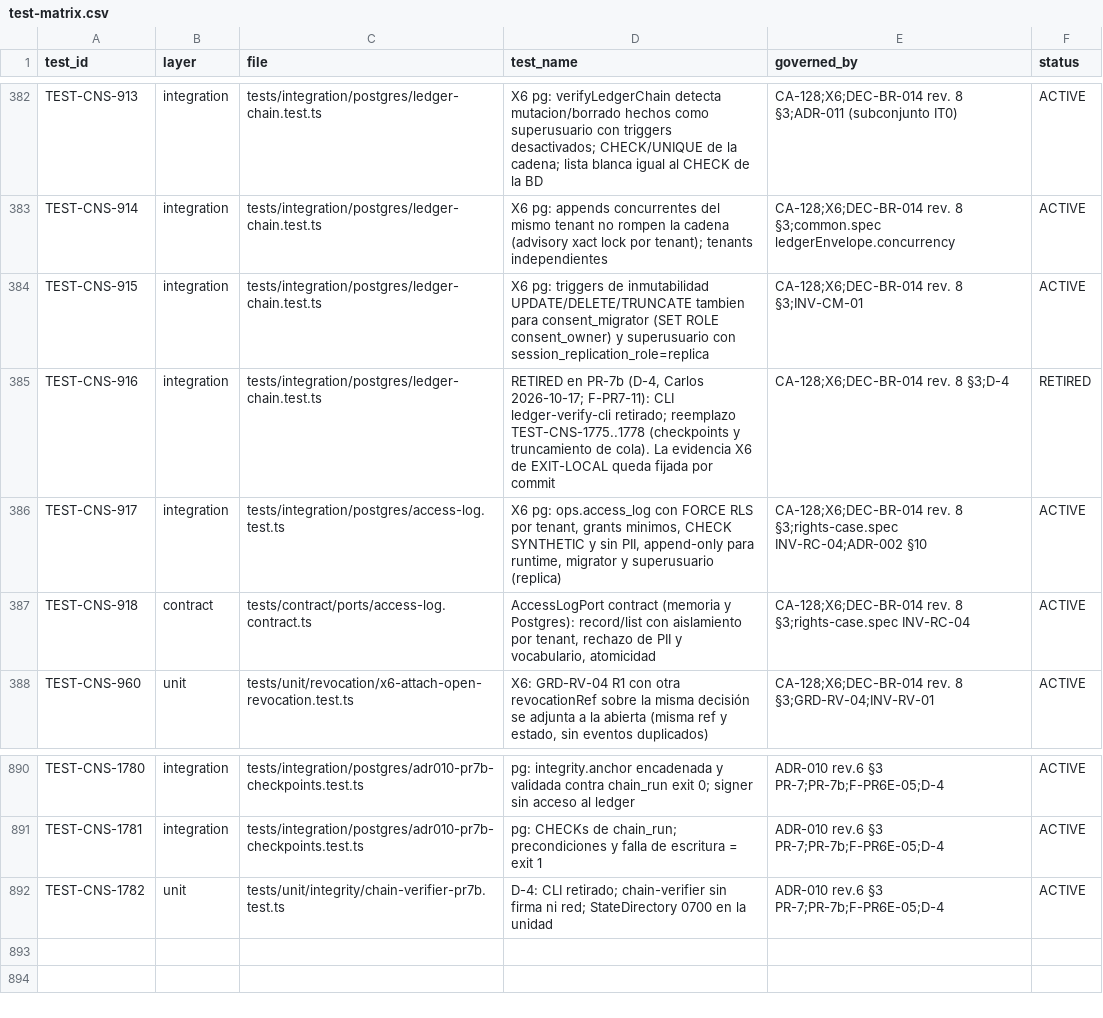
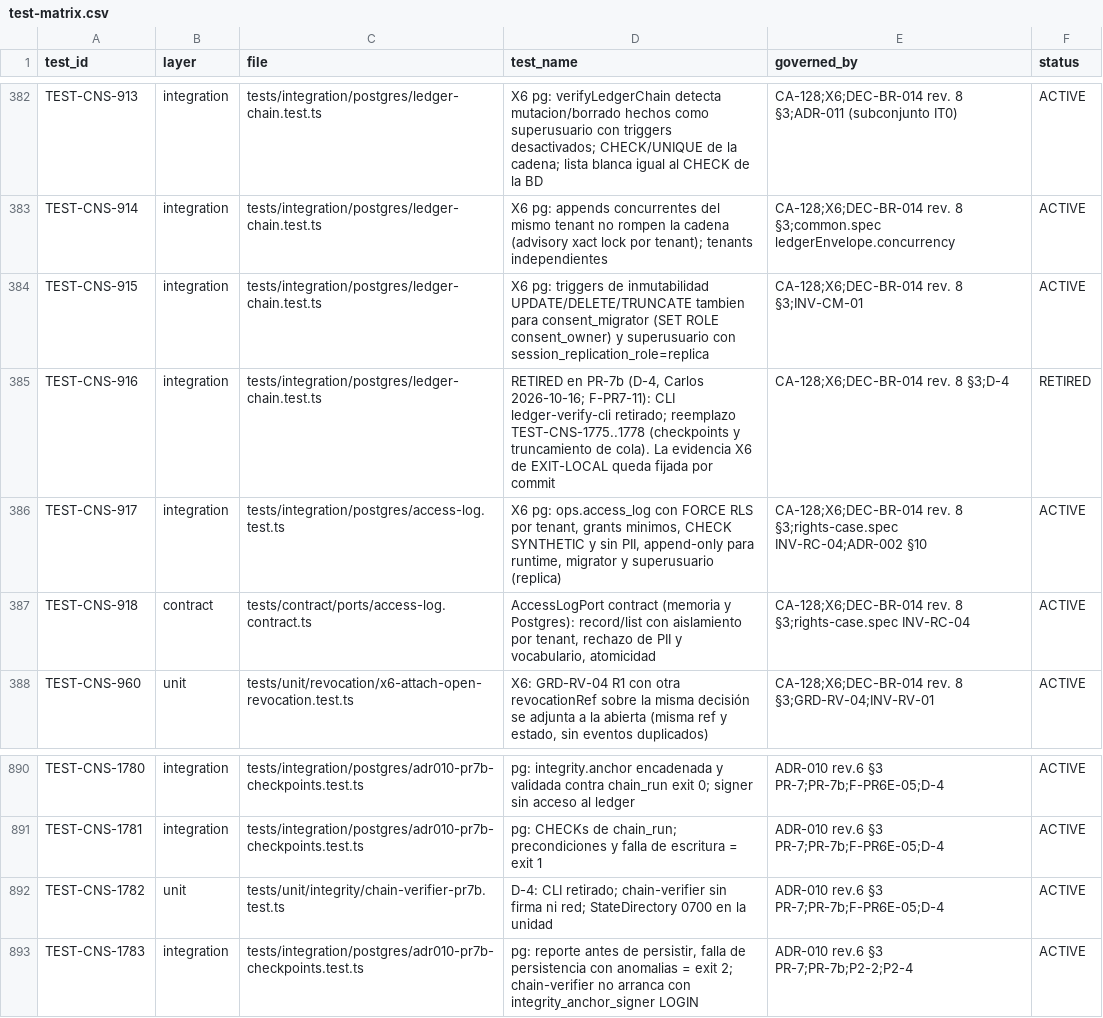
Before and after one commit to carlosoyarzun/betaconsent, a CSV file: traceability/test-matrix.csv, drawn as a sheet; only a part is shown, gaps mark what is left out.

```diff
--- a/traceability/test-matrix.csv
+++ b/traceability/test-matrix.csv
@@ -384,3 +384,3 @@ TEST-CNS-914,integration,tests/integration/postgres/ledger-chain.test.ts,"X6 pg:
 TEST-CNS-915,integration,tests/integration/postgres/ledger-chain.test.ts,"X6 pg: triggers de inmutabilidad UPDATE/DELETE/TRUNCATE tambien para consent_migrator (SET ROLE consent_owner) y superusuario con session_replication_role=replica","CA-128;X6;DEC-BR-014 rev. 8 §3;INV-CM-01",ACTIVE
-TEST-CNS-916,integration,tests/integration/postgres/ledger-chain.test.ts,"RETIRED en PR-7b (D-4, Carlos 2026-10-17; F-PR7-11): CLI ledger-verify-cli retirado; reemplazo TEST-CNS-1775..1778 (checkpoints y truncamiento de cola). La evidencia X6 de EXIT-LOCAL queda fijada por commit","CA-128;X6;DEC-BR-014 rev. 8 §3;D-4",RETIRED
+TEST-CNS-916,integration,tests/integration/postgres/ledger-chain.test.ts,"RETIRED en PR-7b (D-4, Carlos 2026-10-16; F-PR7-11): CLI ledger-verify-cli retirado; reemplazo TEST-CNS-1775..1778 (checkpoints y truncamiento de cola). La evidencia X6 de EXIT-LOCAL queda fijada por commit","CA-128;X6;DEC-BR-014 rev. 8 §3;D-4",RETIRED
 TEST-CNS-917,integration,tests/integration/postgres/access-log.test.ts,"X6 pg: ops.access_log con FORCE RLS por tenant, grants minimos, CHECK SYNTHETIC y sin PII, append-only para runtime, migrator y superusuario (replica)","CA-128;X6;DEC-BR-014 rev. 8 §3;rights-case.spec INV-RC-04;ADR-002 §10",ACTIVE
@@ -892 +892,2 @@ TEST-CNS-1781,integration,tests/integration/postgres/adr010-pr7b-checkpoints.tes
 TEST-CNS-1782,unit,tests/unit/integrity/chain-verifier-pr7b.test.ts,"D-4: CLI retirado; chain-verifier sin firma ni red; StateDirectory 0700 en la unidad","ADR-010 rev.6 §3 PR-7;PR-7b;F-PR6E-05;D-4",ACTIVE
+TEST-CNS-1783,integration,tests/integration/postgres/adr010-pr7b-checkpoints.test.ts,"pg: reporte antes de persistir, falla de persistencia con anomalias = exit 2; chain-verifier no arranca con integrity_anchor_signer LOGIN","ADR-010 rev.6 §3 PR-7;PR-7b;P2-2;P2-4",ACTIVE
```
Also changed, not shown: 12 other files.
